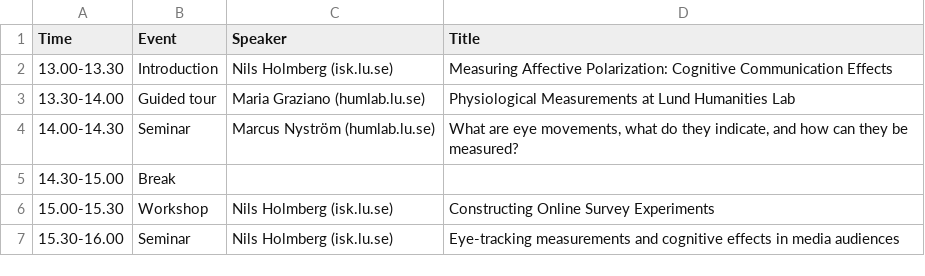
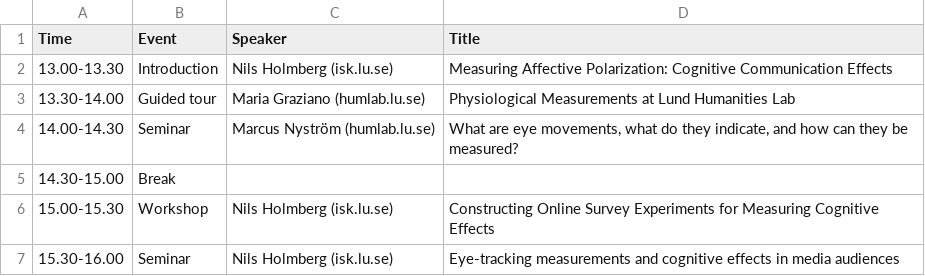
Before and after one commit to nils-holmberg/scom-pol, a CSV file: csv/tab-d1-pm.csv, drawn as a sheet.

```diff
--- a/csv/tab-d1-pm.csv
+++ b/csv/tab-d1-pm.csv
@@ -5,3 +5,3 @@
 "14.30-15.00"	"Break"		
-"15.00-15.30"	"Workshop"	"Nils Holmberg (isk.lu.se)"	"Constructing Online Survey Experiments"
+"15.00-15.30"	"Workshop"	"Nils Holmberg (isk.lu.se)"	"Constructing Online Survey Experiments for Measuring Cognitive Effects"
 "15.30-16.00"	"Seminar"	"Nils Holmberg (isk.lu.se)"	"Eye-tracking measurements and cognitive effects in media audiences"
```
Also changed, not shown: csv/tab-d2-pm.csv, 8 other files.
